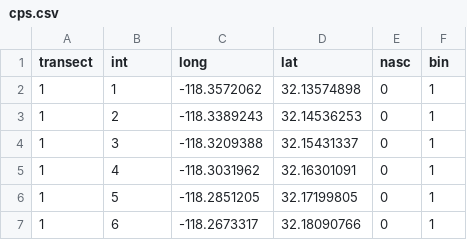
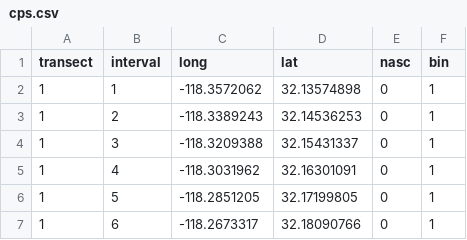
Before and after one commit to kstierhoff/PSAWIII-Mapping, a CSV file: Data/cps.csv, drawn as a sheet; only a part is shown.

```diff
--- a/Data/cps.csv
+++ b/Data/cps.csv
@@ -1,2 +1,2 @@
-transect,int,long,lat,nasc,bin
+transect,interval,long,lat,nasc,bin
 1,1,-118.3572062,32.13574898,0,1
```
Also changed, not shown: 2 other files.
